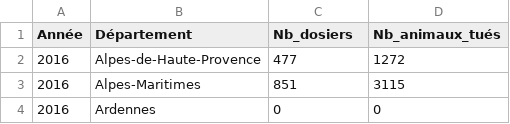
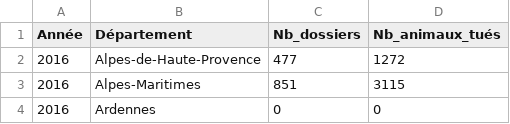
Before and after one commit to dthonon/pna_loup_suivi, a CSV file: data/dommages.csv, drawn as a sheet; only a part is shown.

Commit message:
Fix typos

```diff
--- a/data/dommages.csv
+++ b/data/dommages.csv
@@ -1,2 +1,2 @@
-Année;Département;Nb_dosiers;Nb_animaux_tués
+Année;Département;Nb_dossiers;Nb_animaux_tués
 2016;Alpes-de-Haute-Provence;477;1272
```
